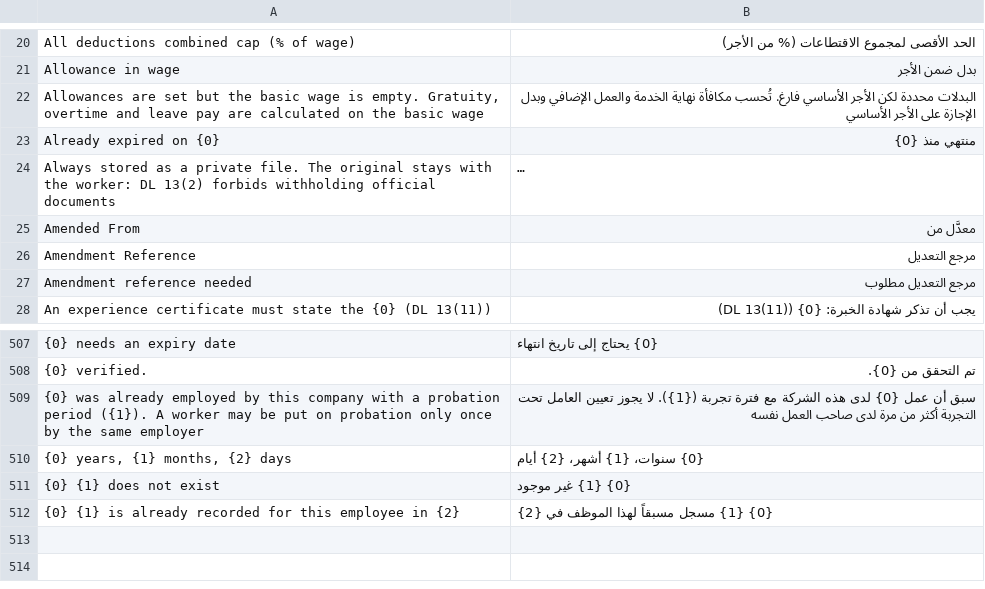
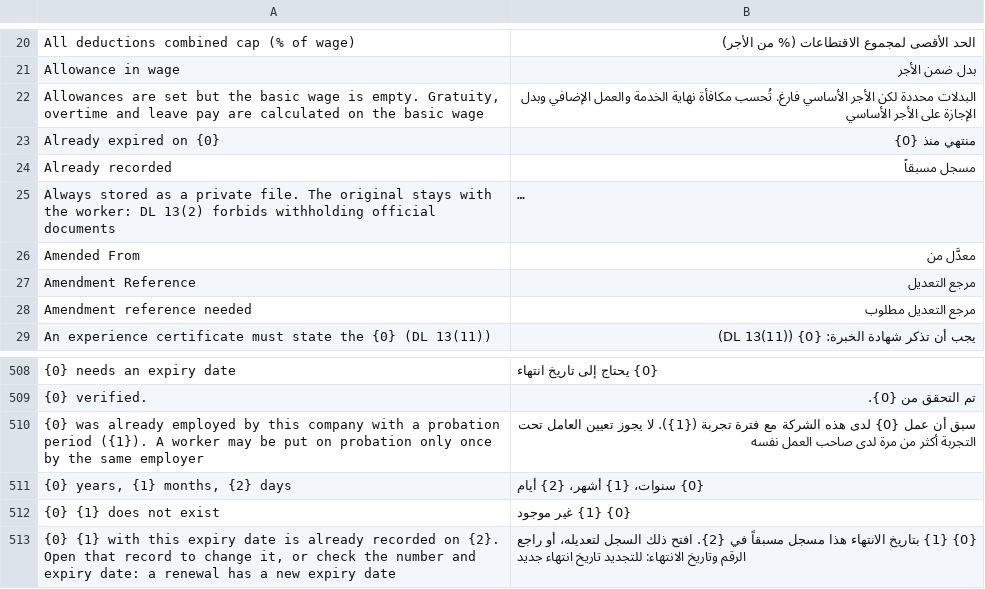
Before and after one commit to MalikZu/uae_hr, a CSV file: uae_hr/translations/ar.csv, drawn as a sheet; only a part is shown, gaps mark what is left out; long unchanged cells end in …; removed rows and columns are numbered as before the commit, all else as after; the diff names each change by its address in the sheet, - before the commit and + after, or states it on an @@ line.

Commit message:
Allow renewals that keep the document number
A renewal can keep its number (an Emirates ID renewal keeps the EID number),
so the duplicate check now refuses only an Unverified or Current record of the
same employee, type, number and expiry date. Superseded, expired and cancelled
records never block. The message links the existing record and says what to
do. The import checker uses the same key.

```diff
--- a/uae_hr/translations/ar.csv
+++ b/uae_hr/translations/ar.csv
+row 24: Already recorded | مسجل مسبقاً
-row 512: {0} {1} is already recorded for this employee in {2} | {0} {1} مسجل مسبقاً لهذا الموظف في {2}
+row 513: {0} {1} with this expiry date is already recorded on {2}. Open that record to change it, or check the number and expiry date: a renewal has a new expiry date | {0} {1} بتاريخ الانتهاء هذا مسجل مسبقاً في {2}. افتح ذلك السجل لتعديله، أو راجع الرقم وتاريخ الانتهاء: للتجديد تاريخ انتهاء جديد
```
Also changed, not shown: 5 other files.
